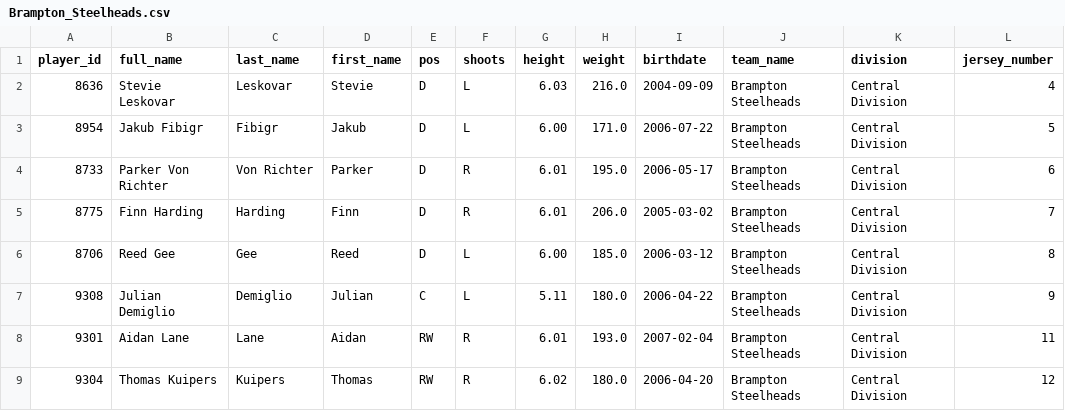
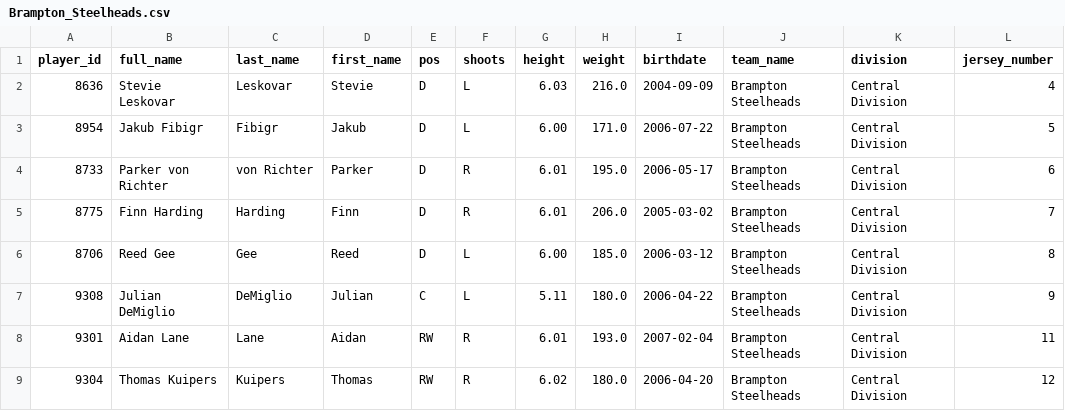
Before and after one commit to InsightDynamics/OHLStatHub, a CSV file: docs/OHL_ROSTERS/Brampton_Steelheads.csv, drawn as a sheet; only a part is shown; the diff names each change by its address in the sheet, - before the commit and + after, or states it on an @@ line.

```diff
--- a/docs/OHL_ROSTERS/Brampton_Steelheads.csv
+++ b/docs/OHL_ROSTERS/Brampton_Steelheads.csv
-B4 (full_name): Parker Von Richter
+B4 (full_name): Parker von Richter
-C4 (last_name): Von Richter
+C4 (last_name): von Richter
-B7 (full_name): Julian Demiglio
+B7 (full_name): Julian DeMiglio
-C7 (last_name): Demiglio
+C7 (last_name): DeMiglio
```
Also changed, not shown: docs/OHL_ROSTERS/OHL_ROSTERS_2024_2025.csv, docs/OHL_STATS/Brampton_Steelheads.csv, 2 other files.
